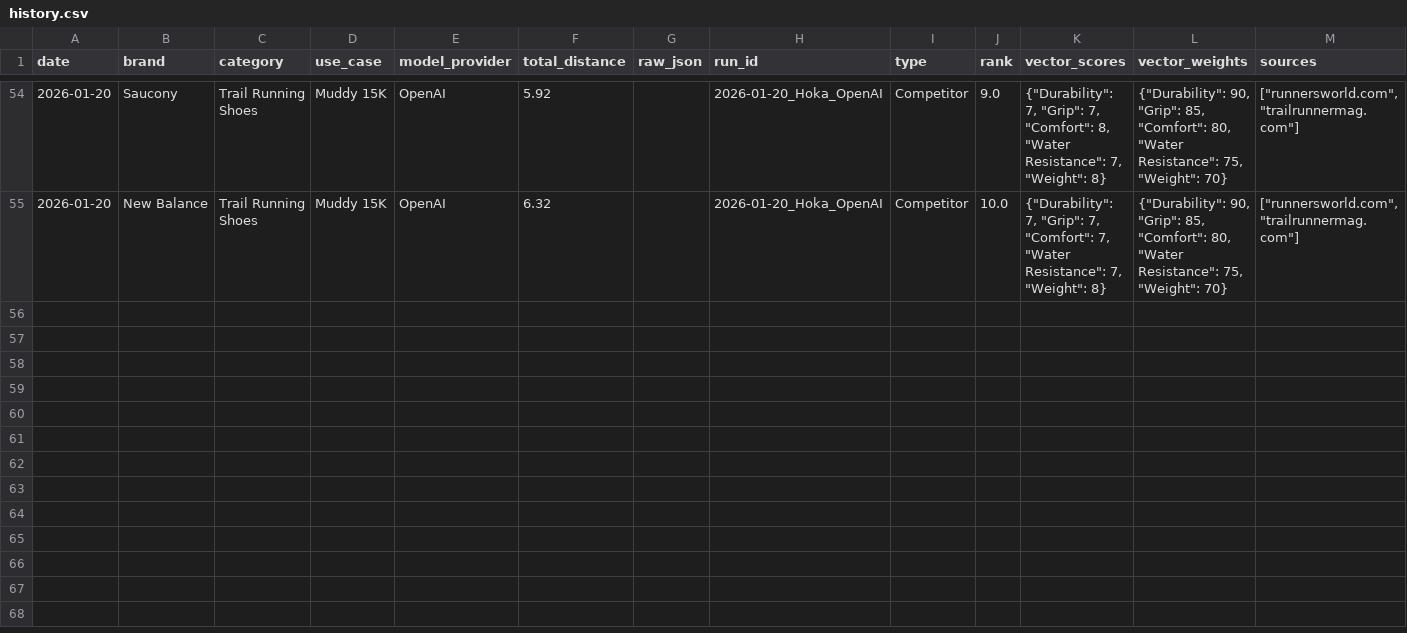
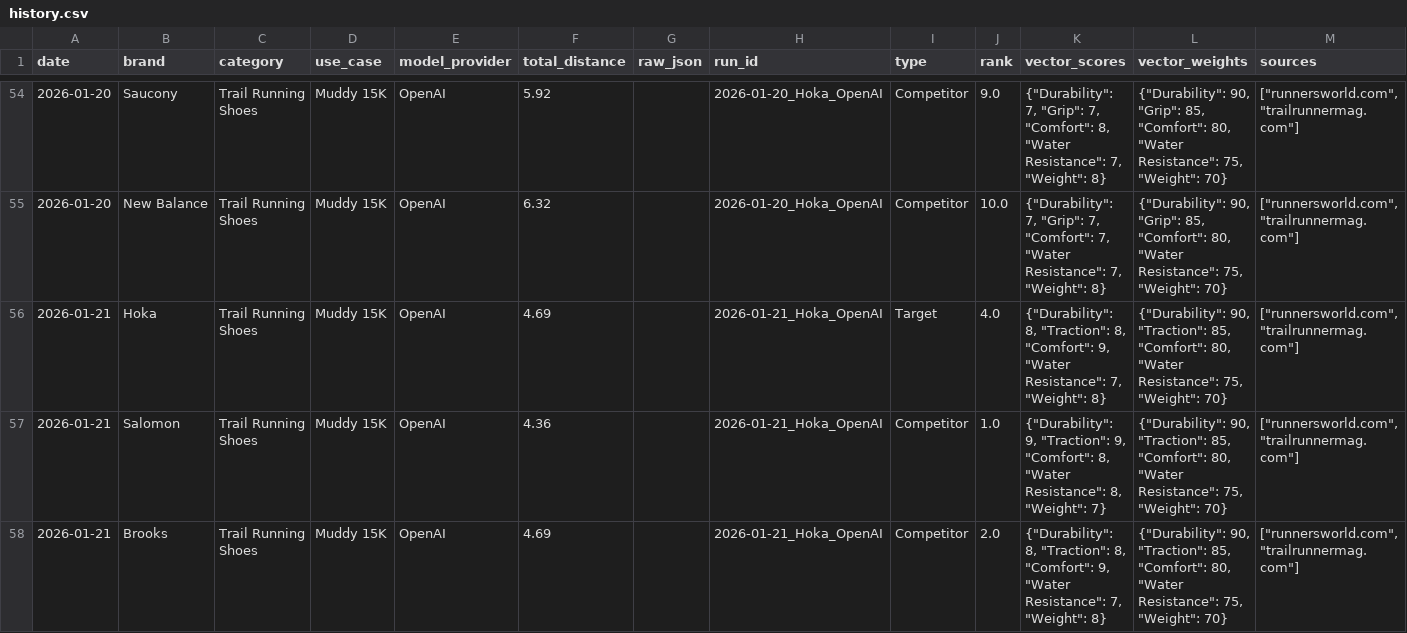
Before and after one commit to j-b-agent-c/geo-enterprise, a CSV file: history.csv, drawn as a sheet; only a part is shown, gaps mark what is left out; the diff covers the shown part only; the diff names each change by its address in the sheet, - before the commit and + after, or states it on an @@ line.

Commit message:
📈 Daily Data Update

```diff
--- a/history.csv
+++ b/history.csv
+row 56: 2026-01-21 | Hoka | Trail Running Shoes | Muddy 15K | OpenAI | 4.69 |  | 2026-01-21_Hoka_OpenAI | Target | 4.0 | {"Durability": 8, "Traction": 8, "Comfort": 9, "Water Resistance": 7, "Weight": 8} | {"Durability": 90, "Traction": 85, "Comfort": 80, "Water Resistance": 75, "Weight": 70} | ["runnersworld.com", "trailrunnermag.com"]
+row 57: 2026-01-21 | Salomon | Trail Running Shoes | Muddy 15K | OpenAI | 4.36 |  | 2026-01-21_Hoka_OpenAI | Competitor | 1.0 | {"Durability": 9, "Traction": 9, "Comfort": 8, "Water Resistance": 8, "Weight": 7} | {"Durability": 90, "Traction": 85, "Comfort": 80, "Water Resistance": 75, "Weight": 70} | ["runnersworld.com", "trailrunnermag.com"]
+row 58: 2026-01-21 | Brooks | Trail Running Shoes | Muddy 15K | OpenAI | 4.69 |  | 2026-01-21_Hoka_OpenAI | Competitor | 2.0 | {"Durability": 8, "Traction": 8, "Comfort": 9, "Water Resistance": 7, "Weight": 8} | {"Durability": 90, "Traction": 85, "Comfort": 80, "Water Resistance": 75, "Weight": 70} | ["runnersworld.com", "trailrunnermag.com"]
```
Also changed, not shown: 8 added rows elsewhere in this file.
